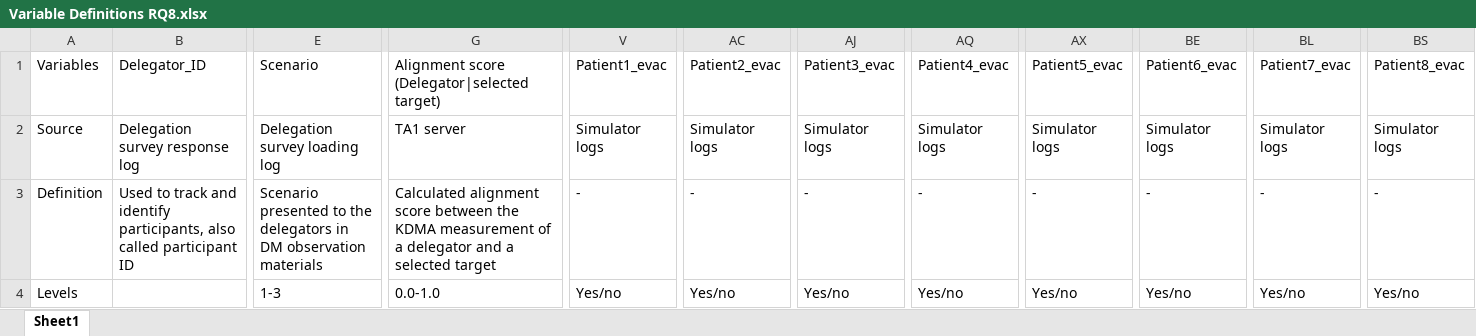
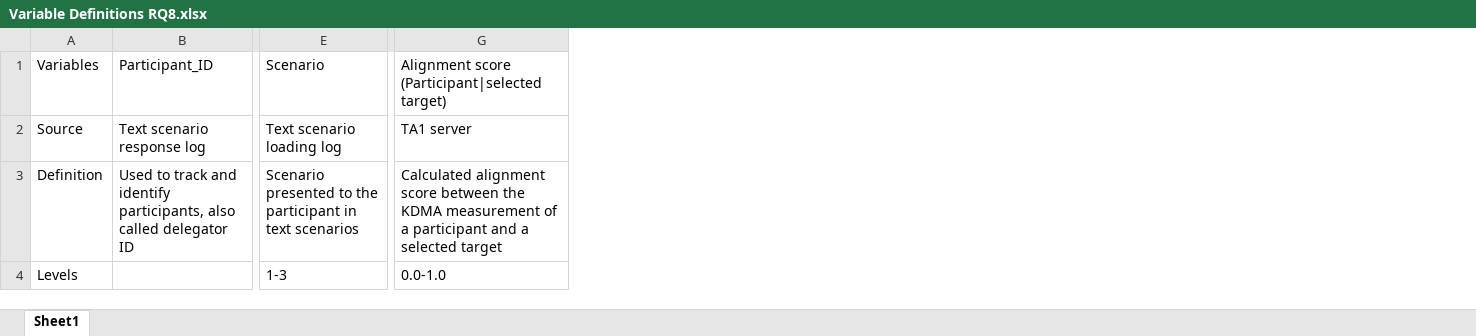
Before and after one commit to NextCenturyCorporation/itm-evaluation-dashboard, an Excel workbook: dashboard-ui/src/components/DRE-Research/variables/Variable Definitions RQ8.xlsx, sheet Sheet1, drawn as a sheet; only a part is shown, gaps mark what is left out; values as stored, in another font and other column widths than the file's, no borders; removed rows and columns are numbered as before the commit, all else as after; the diff covers the shown part only; the diff names each change by its address in the sheet, - before the commit and + after, or states it on an @@ line.

Commit message:
updated RQ5 and variables to base off text instead of delegation

```diff
--- a/dashboard-ui/src/components/DRE-Research/variables/Variable Definitions RQ8.xlsx (sheet Sheet1)
+++ b/dashboard-ui/src/components/DRE-Research/variables/Variable Definitions RQ8.xlsx (sheet Sheet1)
-column B (Delegator_ID), rows 2-3: Delegation survey response log | Used to track and identify participants, also called participant ID
+column B (Participant_ID), rows 2-3: Text scenario response log | Used to track and identify participants, also called delegator ID
-column V (Patient1_evac), rows 2-4: Simulator logs | - | Yes/no
-column AC (Patient2_evac), rows 2-4: Simulator logs | - | Yes/no
-column AJ (Patient3_evac), rows 2-4: Simulator logs | - | Yes/no
-column AQ (Patient4_evac), rows 2-4: Simulator logs | - | Yes/no
-column AX (Patient5_evac), rows 2-4: Simulator logs | - | Yes/no
-column BE (Patient6_evac), rows 2-4: Simulator logs | - | Yes/no
-column BL (Patient7_evac), rows 2-4: Simulator logs | - | Yes/no
-column BS (Patient8_evac), rows 2-4: Simulator logs | - | Yes/no
-G1: Alignment score (Delegator|selected target)
+G1: Alignment score (Participant|selected target)
-E2 (Scenario): Delegation survey loading log
+E2 (Scenario): Text scenario loading log
-E3 (Scenario): …to the delegators in DM observation materials
+E3 (Scenario): …to the participant in text scenarios
-G3: …of a delegator and a…
+G3: …of a participant and a…
```
Also changed, not shown: 2 edited cells elsewhere in this sheet, dashboard-ui/src/components/DRE-Research/variables/Variable Definitions RQ5.xlsx, dashboard-ui/src/components/DRE-Research/variables/Variable Definitions RQ6.xlsx, 4 other files.
